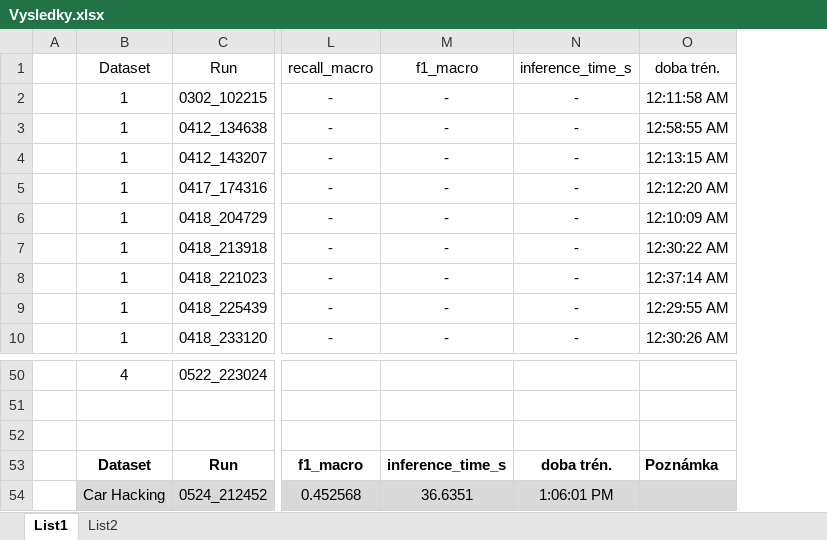
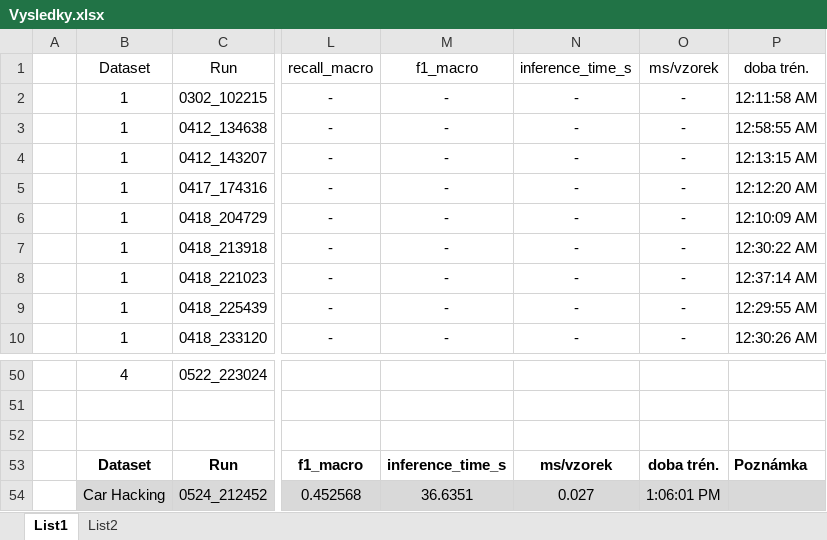
Before and after one commit to 3nyko/DP_neuronky, an Excel workbook: docs/Vysledky.xlsx, sheet List1, drawn as a sheet; only a part is shown, gaps mark what is left out; values as stored, in another font and other column widths than the file's, no borders; table styles not drawn; the diff names each change by its address in the sheet, - before the commit and + after, or states it on an @@ line.

Commit message:
excel updated

```diff
--- a/docs/Vysledky.xlsx (sheet List1)
+++ b/docs/Vysledky.xlsx (sheet List1)
+column O (ms/vzorek), rows 2-10: all -; rows 53-54: doba trén. | 1:06:01 PM
-N53 (inference_time_s): doba trén.
+N53 (inference_time_s): ms/vzorek
-N54 (inference_time_s): 1:06:01 PM
+N54 (inference_time_s): 0.027
```
